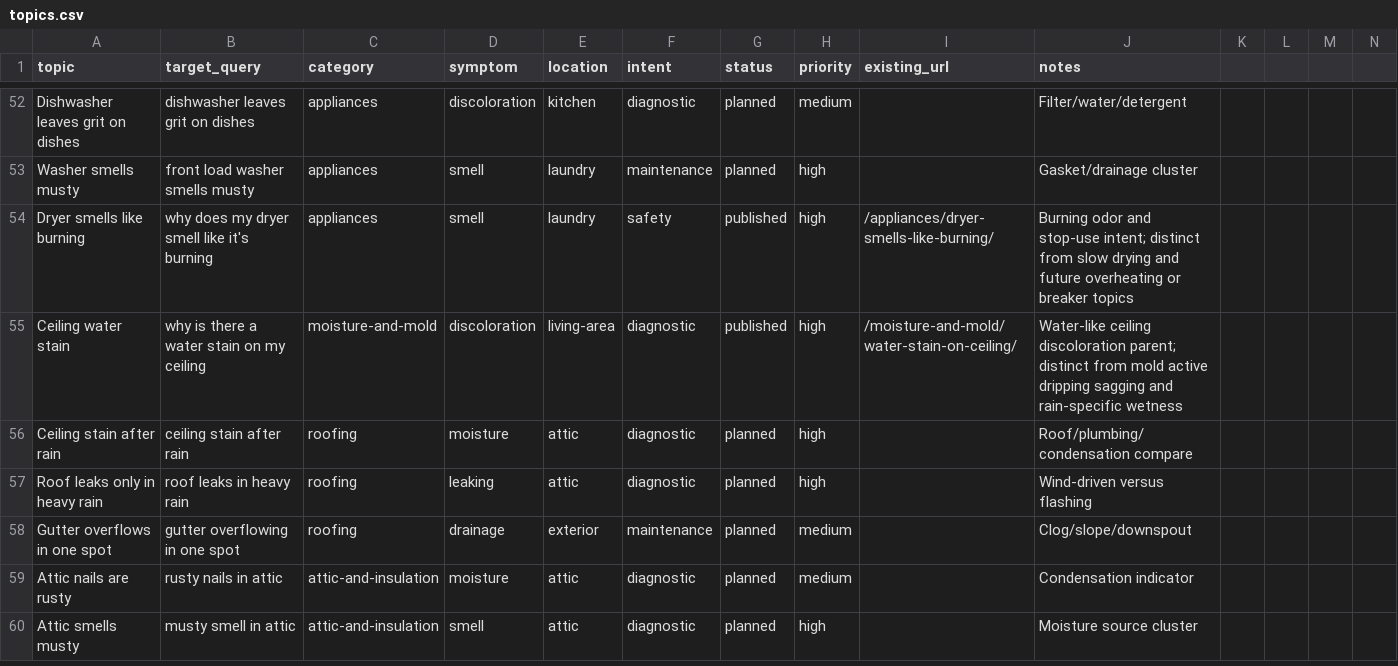
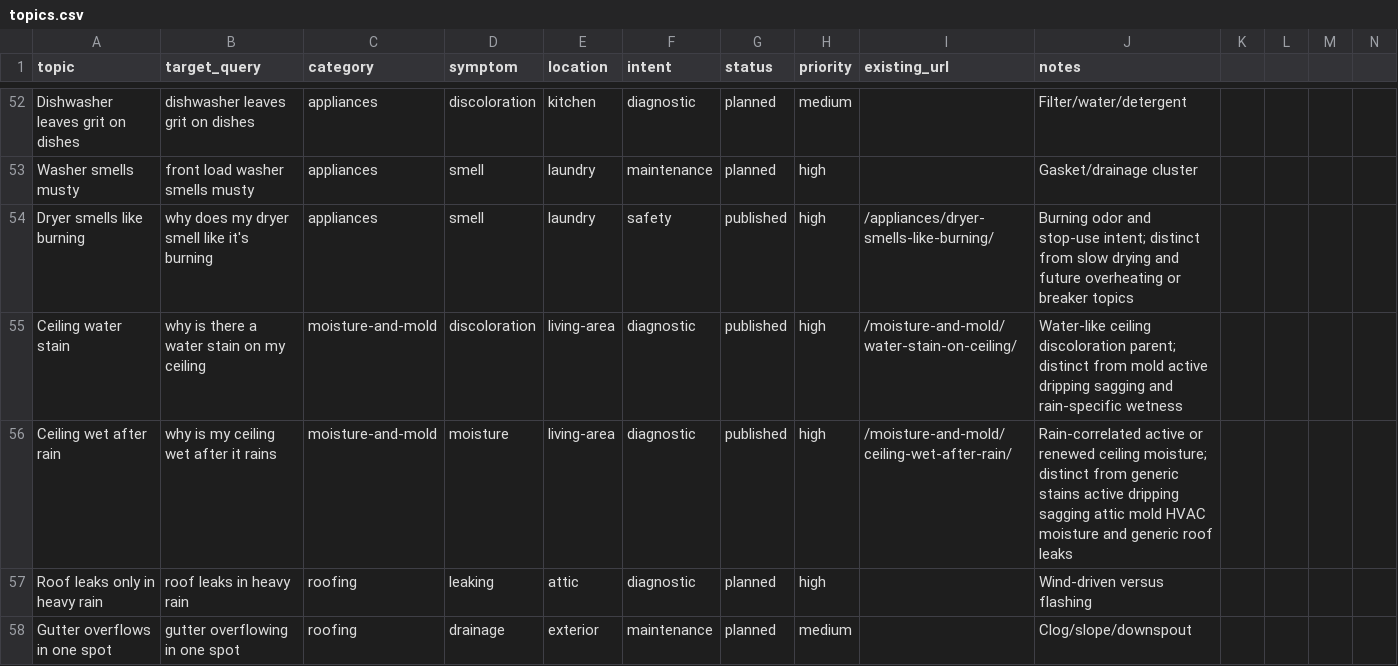
Before and after one commit to gageg123-de/housewise, a CSV file: content/topics.csv, drawn as a sheet; only a part is shown, gaps mark what is left out; the shorter side is filled out with more unchanged rows; removed rows and columns are numbered as before the commit, all else as after; the diff names each change by its address in the sheet, - before the commit and + after, or states it on an @@ line.

```diff
--- a/content/topics.csv
+++ b/content/topics.csv
-row 56: Ceiling stain after rain | ceiling stain after rain | roofing | moisture | attic | diagnostic | planned | high |  | Roof/plumbing/condensation compare
+row 56: Ceiling wet after rain | why is my ceiling wet after it rains | moisture-and-mold | moisture | living-area | diagnostic | published | high | /moisture-and-mold/ceiling-wet-after-rain/ | Rain-correlated active or renewed ceiling moisture; distinct from generic stains active dripping sagging attic mold HVAC moisture and generic roof leaks
```
Also changed, not shown: content-deployment/pinterest-blog-content/index.csv, 8 other files.
